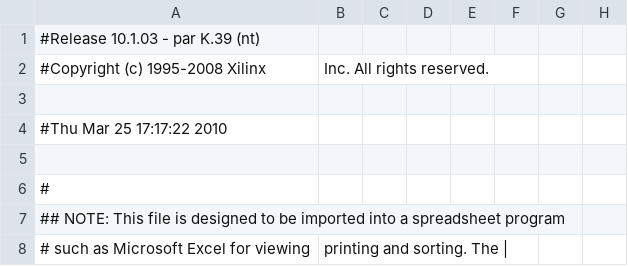
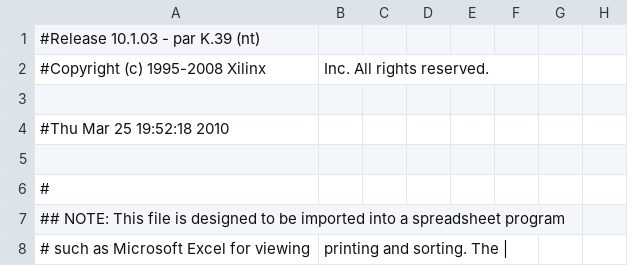
Before and after one commit to gargomanjr/fpga2010, a CSV file: Nessy2.0/IOSerie/Circuito_FPGA_pad.csv, drawn as a sheet; only a part is shown; the diff names each change by its address in the sheet, - before the commit and + after, or states it on an @@ line.

```diff
--- a/Nessy2.0/IOSerie/Circuito_FPGA_pad.csv
+++ b/Nessy2.0/IOSerie/Circuito_FPGA_pad.csv
-A4: #Thu Mar 25 17:17:22 2010
+A4: #Thu Mar 25 19:52:18 2010
```
Also changed, not shown: 14 other files.
